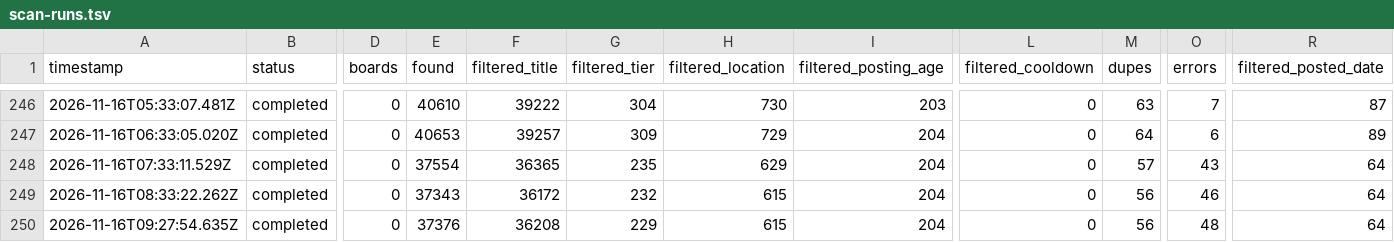
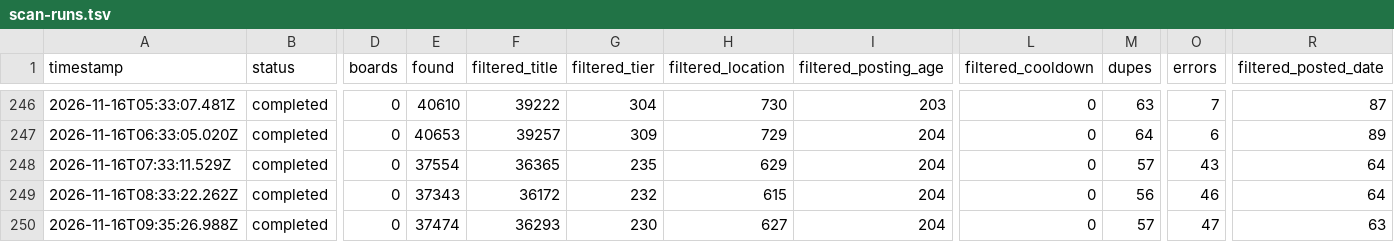
Before and after one commit to manpreetsinghpannu/finance-job-radar-india, a TSV file: data/scan-runs.tsv, drawn as a sheet; only a part is shown, gaps mark what is left out; the diff names each change by its address in the sheet, - before the commit and + after, or states it on an @@ line.

Commit message:
scan 2026-11-16T09:39Z

```diff
--- a/data/scan-runs.tsv
+++ b/data/scan-runs.tsv
-A250 (timestamp): 2026-11-16T09:27:54.635Z
+A250 (timestamp): 2026-11-16T09:35:26.988Z
-E250 (found): 37376
+E250 (found): 37474
-F250 (filtered_title): 36208
+F250 (filtered_title): 36293
-G250 (filtered_tier): 229
+G250 (filtered_tier): 230
-H250 (filtered_location): 615
+H250 (filtered_location): 627
-M250 (dupes): 56
+M250 (dupes): 57
-O250 (errors): 48
+O250 (errors): 47
-R250 (filtered_posted_date): 64
+R250 (filtered_posted_date): 63
```
Also changed, not shown: 9 other files.
